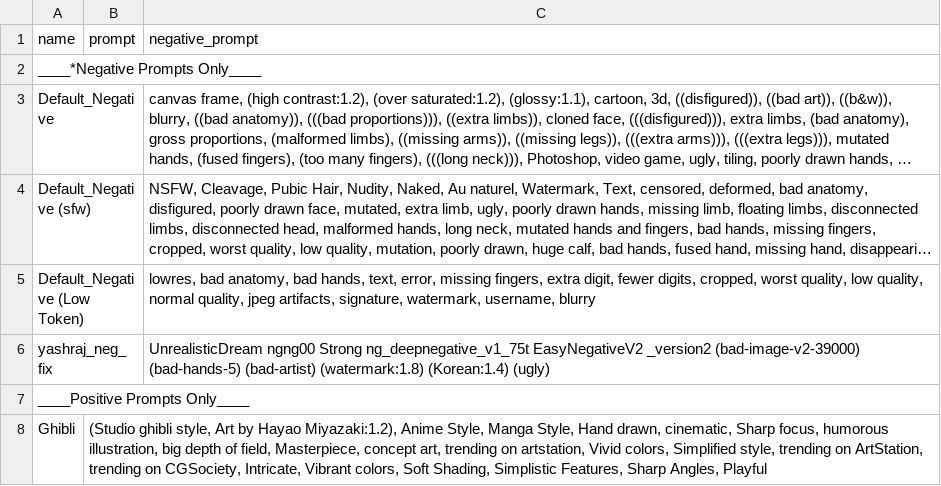
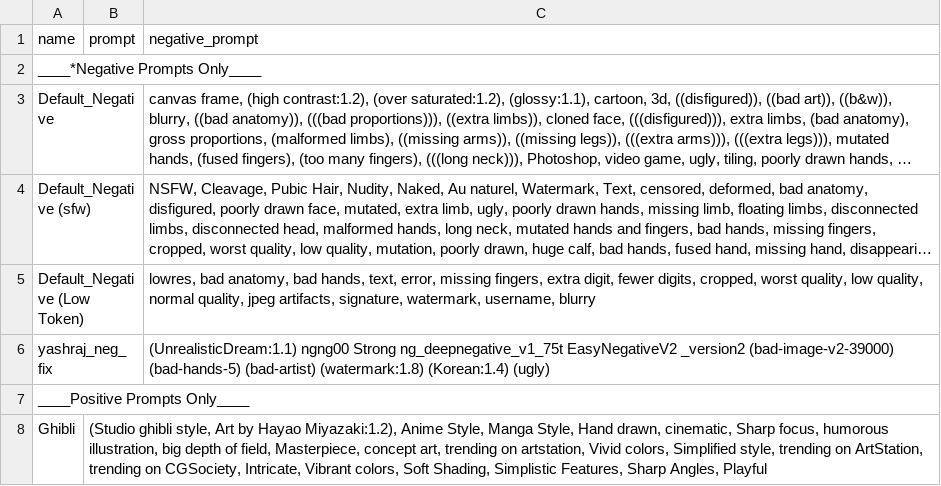
Before and after one commit to Ysb321/supper, a CSV file: styles.csv, drawn as a sheet; only a part is shown; long unchanged cells end in …; the diff names each change by its address in the sheet, - before the commit and + after, or states it on an @@ line.

Commit message:
Update styles.csv

```diff
--- a/styles.csv
+++ b/styles.csv
-C6 (negative_prompt): UnrealisticDream ngng00 Strong…
+C6 (negative_prompt): (UnrealisticDream:1.1) ngng00 Strong…
```
